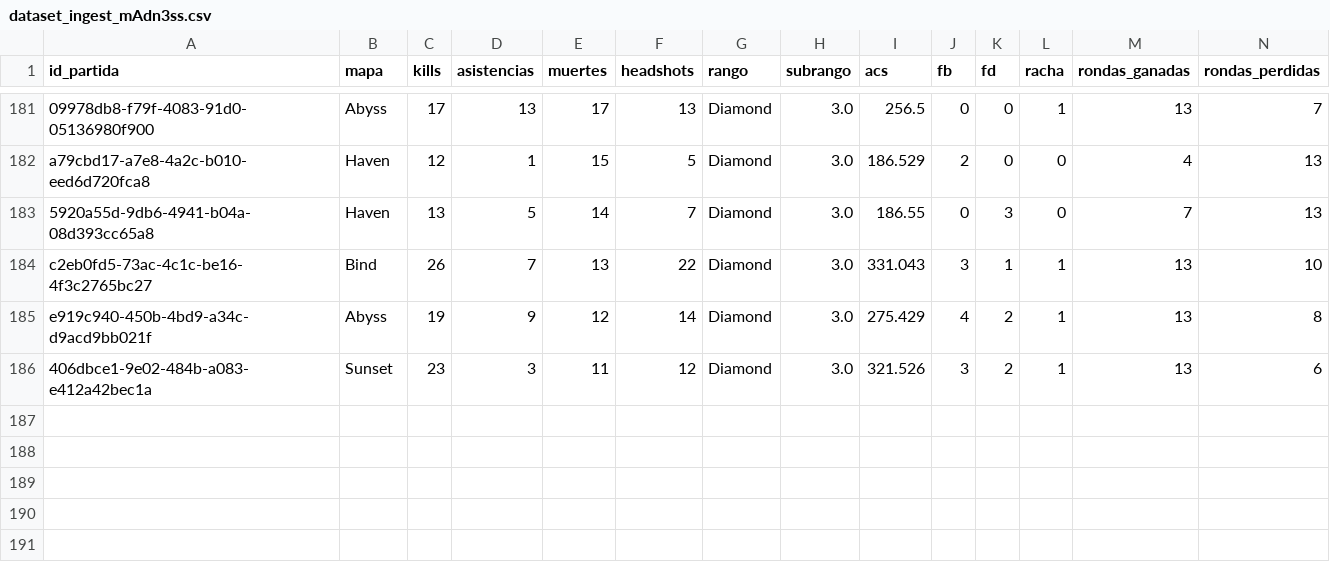
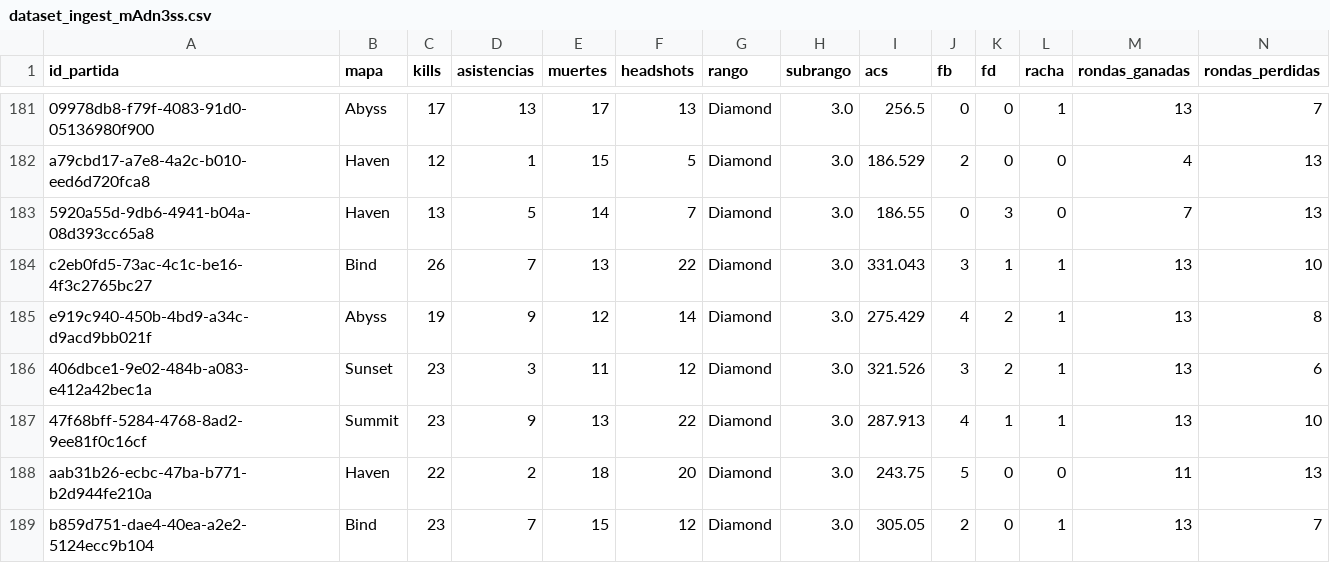
Before and after one commit to arondax/ValorantPredicter, a CSV file: data/procesado/dataset_ingest_mAdn3ss.csv, drawn as a sheet; only a part is shown, gaps mark what is left out; rows hold the shown columns only; the diff names each change by its address in the sheet, - before the commit and + after, or states it on an @@ line.

```diff
--- a/data/procesado/dataset_ingest_mAdn3ss.csv
+++ b/data/procesado/dataset_ingest_mAdn3ss.csv
+row 187: 47f68bff-5284-4768-8ad2-9ee81f0c16cf | Summit | 23 | 9 | 13 | 22 | Diamond | 3.0 | 287.913 | 4 | 1 | 1 | 13 | 10
+row 188: aab31b26-ecbc-47ba-b771-b2d944fe210a | Haven | 22 | 2 | 18 | 20 | Diamond | 3.0 | 243.75 | 5 | 0 | 0 | 11 | 13
+row 189: b859d751-dae4-40ea-a2e2-5124ecc9b104 | Bind | 23 | 7 | 15 | 12 | Diamond | 3.0 | 305.05 | 2 | 0 | 1 | 13 | 7
```
Also changed, not shown: data/procesado/dataset_ingest_Saxx.csv, data/raw/dataset_Adams.csv, 20 other files.
